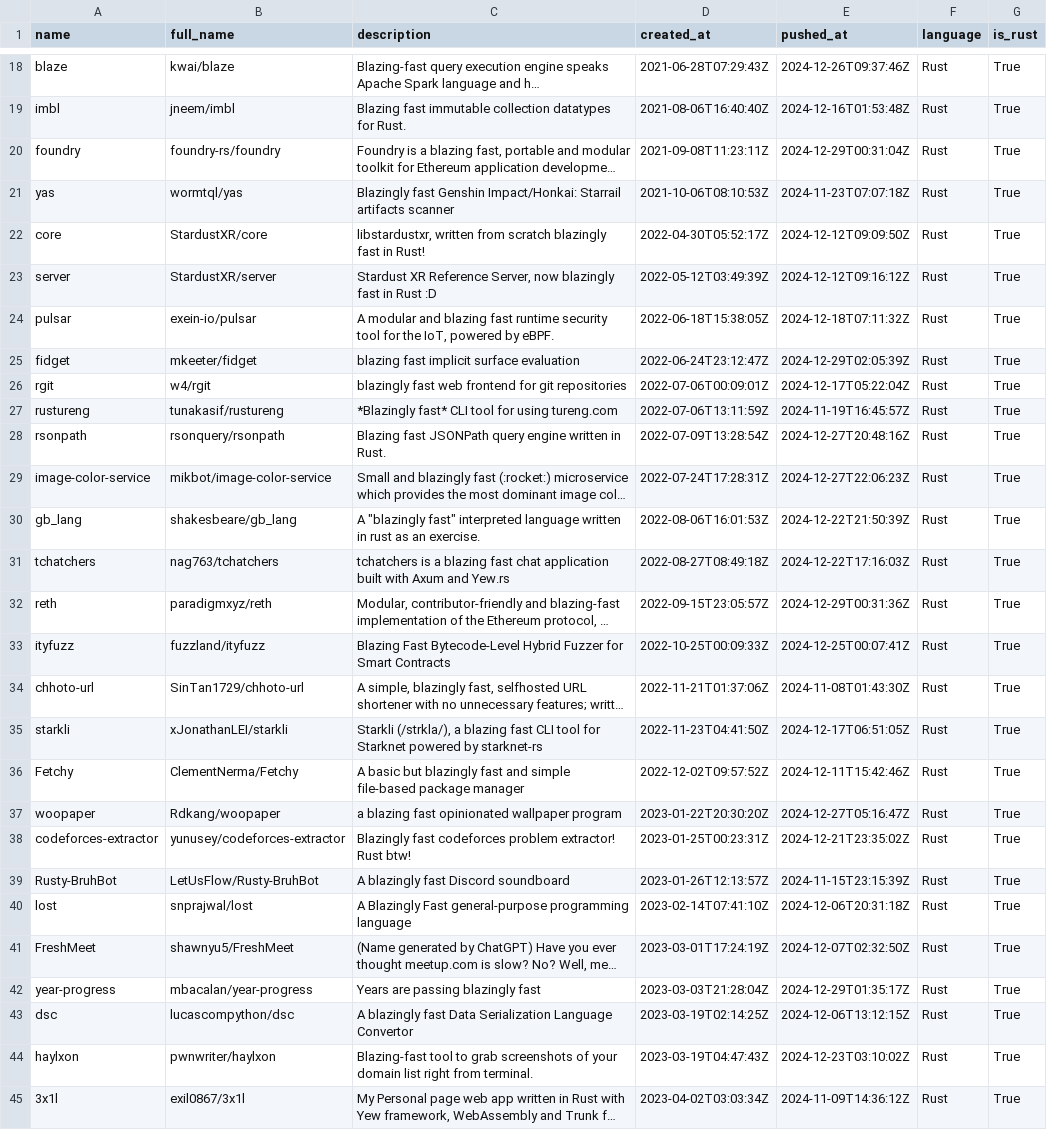
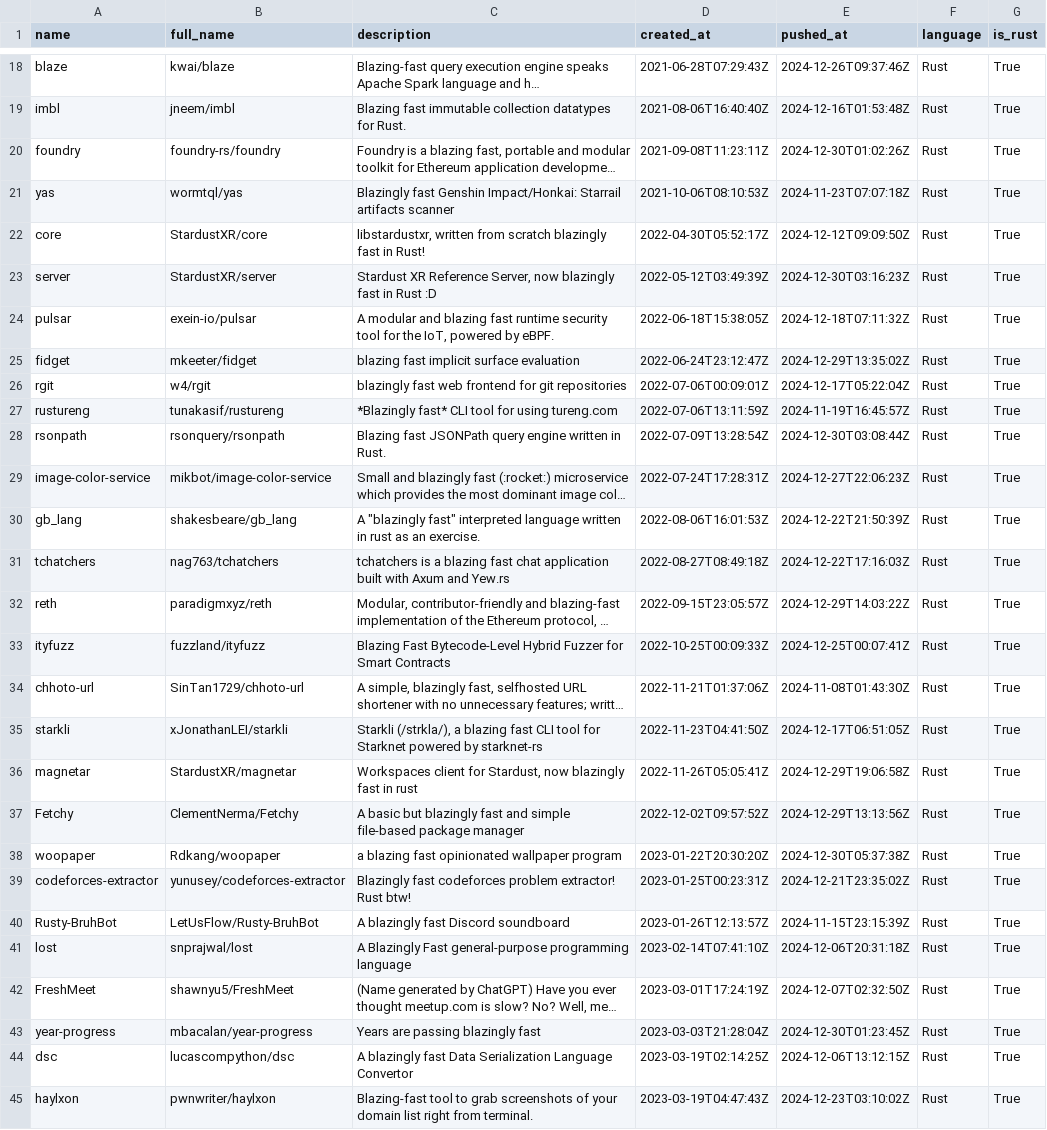
Before and after one commit to ninpnin/days-since-blazingly-fast, a CSV file: data/frameworks_sorted.csv, drawn as a sheet; only a part is shown, gaps mark what is left out; the shorter side is filled out with more unchanged rows; long unchanged cells end in …; addresses are those after the commit; the diff covers the shown part only; the diff names each change by its address in the sheet, - before the commit and + after, or states it on an @@ line.

```diff
--- a/data/frameworks_sorted.csv
+++ b/data/frameworks_sorted.csv
-E20 (pushed_at): 2024-12-29T00:31:04Z
+E20 (pushed_at): 2024-12-30T01:02:26Z
-E23 (pushed_at): 2024-12-12T09:16:12Z
+E23 (pushed_at): 2024-12-30T03:16:23Z
-E25 (pushed_at): 2024-12-29T02:05:39Z
+E25 (pushed_at): 2024-12-29T13:35:02Z
-E28 (pushed_at): 2024-12-27T20:48:16Z
+E28 (pushed_at): 2024-12-30T03:08:44Z
-E32 (pushed_at): 2024-12-29T00:31:36Z
+E32 (pushed_at): 2024-12-29T14:03:22Z
+row 36: magnetar | StardustXR/magnetar | Workspaces client for Stardust, now blazingly fast in rust | 2022-11-26T05:05:41Z | 2024-12-29T19:06:58Z | Rust | True
-E37 (pushed_at): 2024-12-11T15:42:46Z
+E37 (pushed_at): 2024-12-29T13:13:56Z
-E38 (pushed_at): 2024-12-27T05:16:47Z
+E38 (pushed_at): 2024-12-30T05:37:38Z
-E43 (pushed_at): 2024-12-29T01:35:17Z
+E43 (pushed_at): 2024-12-30T01:23:45Z
```
Also changed, not shown: 2 added rows, 1 removed row and 13 edited cells elsewhere in this file, data/aggregated_results.csv, data/sample.csv, 6 other files.
